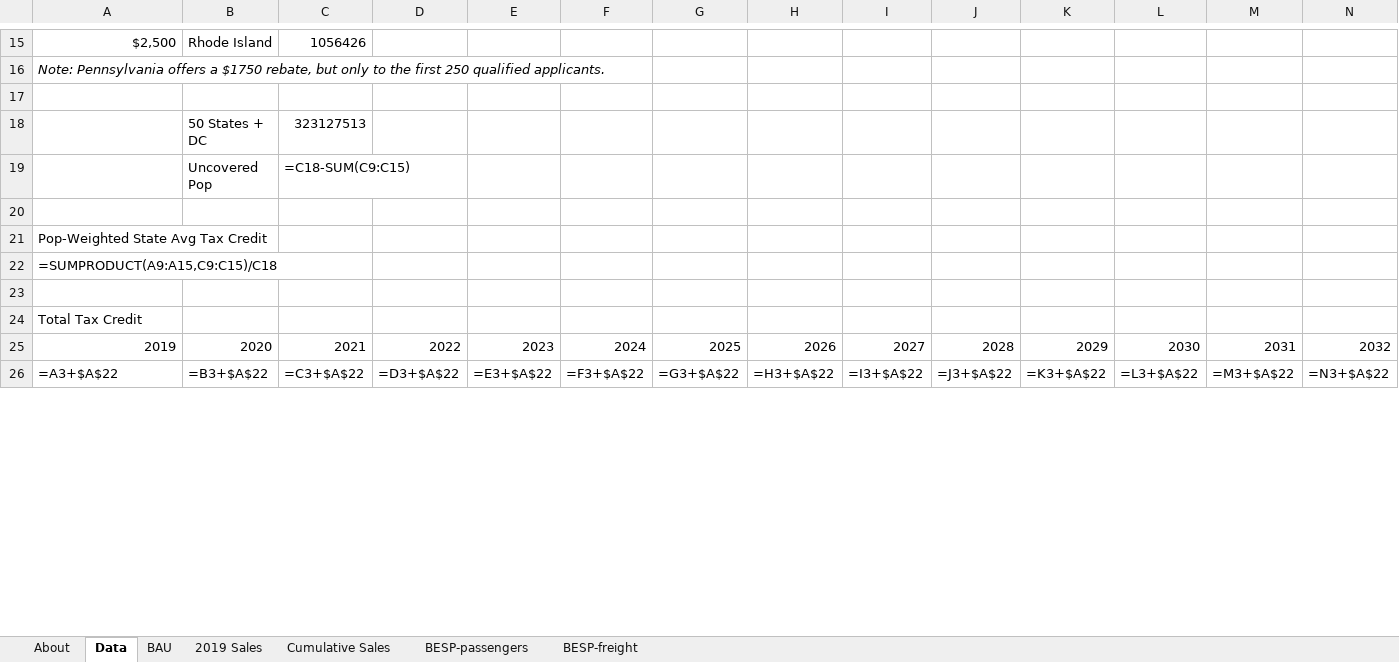
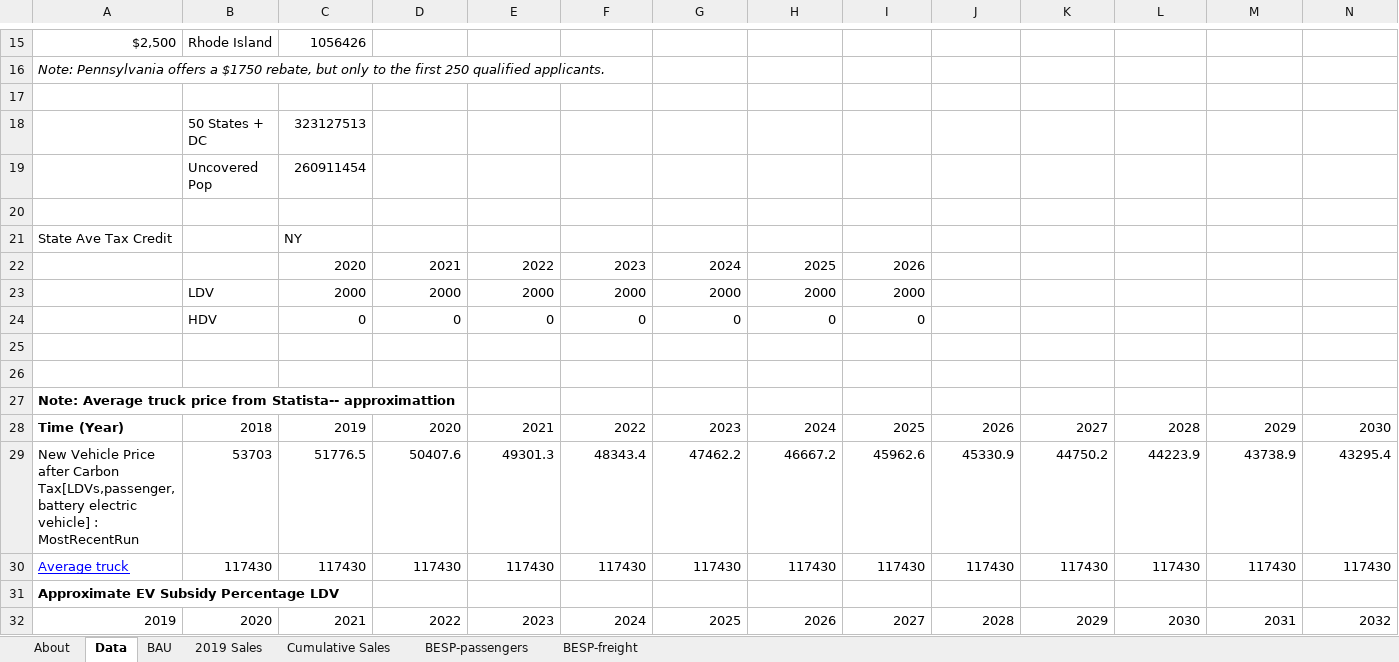
Before and after one commit to EnergyInnovation/eps-newyork, an Excel workbook: InputData/trans/BESP/BAU EV Subsidy Perc.xlsx, sheet Data, drawn as a sheet; only a part is shown, gaps mark what is left out; values as stored, in another font and other column widths than the file's, no borders; formulas without a stored value are shown as written; removed rows and columns are numbered as before the commit, all else as after; rows hold the shown columns only; the diff covers the shown part only; the diff names each change by its address in the sheet, - before the commit and + after, or states it on an @@ line.

```diff
--- a/InputData/trans/BESP/BAU EV Subsidy Perc.xlsx (sheet Data)
+++ b/InputData/trans/BESP/BAU EV Subsidy Perc.xlsx (sheet Data)
-C19: =C18-SUM(C9:C15)
+C19: 260911454
-row 21: Pop-Weighted State Avg Tax Credit
-row 22: =SUMPRODUCT(A9:A15,C9:C15)/C18
+row 21: State Ave Tax Credit |  | NY
+row 22:  |  | 2020 | 2021 | 2022 | 2023 | 2024 | 2025 | 2026
+row 23:  | LDV | 2000 | 2000 | 2000 | 2000 | 2000 | 2000 | 2000
+row 24:  | HDV | 0 | 0 | 0 | 0 | 0 | 0 | 0
+row 26: (empty)
-A27: Total Tax Credit
+A27: Note: Average truck price from Statista-- approximattion
-A27 bold: off
+A27 bold: on
+row 28: Time (Year) | 2018 | 2019 | 2020 | 2021 | 2022 | 2023 | 2024 | 2025 | 2026 | 2027 | 2028 | 2029 | 2030
+row 29: New Vehicle Price after Carbon Tax[LDVs,passenger,battery electric vehicle] : MostRecentRun | 53703 | 51776.5 | 50407.6 | 49301.3 | 48343.4 | 47462.2 | 46667.2 | 45962.6 | 45330.9 | 44750.2 | 44223.9 | 43738.9 | 43295.4
+row 30: Average truck | 117430 | 117430 | 117430 | 117430 | 117430 | 117430 | 117430 | 117430 | 117430 | 117430 | 117430 | 117430 | 117430
+row 31: Approximate EV Subsidy Percentage LDV
-row 26: =A3+$A$22 | =B3+$A$22 | =C3+$A$22 | =D3+$A$22 | =E3+$A$22 | =F3+$A$22 | =G3+$A$22 | =H3+$A$22 | =I3+$A$22 | =J3+$A$22 | =K3+$A$22 | =L3+$A$22 | =M3+$A$22 | =N3+$A$22
```
Also changed, not shown: 20 added rows, 5 removed rows, 34 edited cells and cell formats elsewhere in this sheet, sheet BAU, sheet BESP-passengers, sheet About, InputData/land/BLAPE/BAU LULUCF Anthro Pollutant Emis.xlsx, 17 other files.
